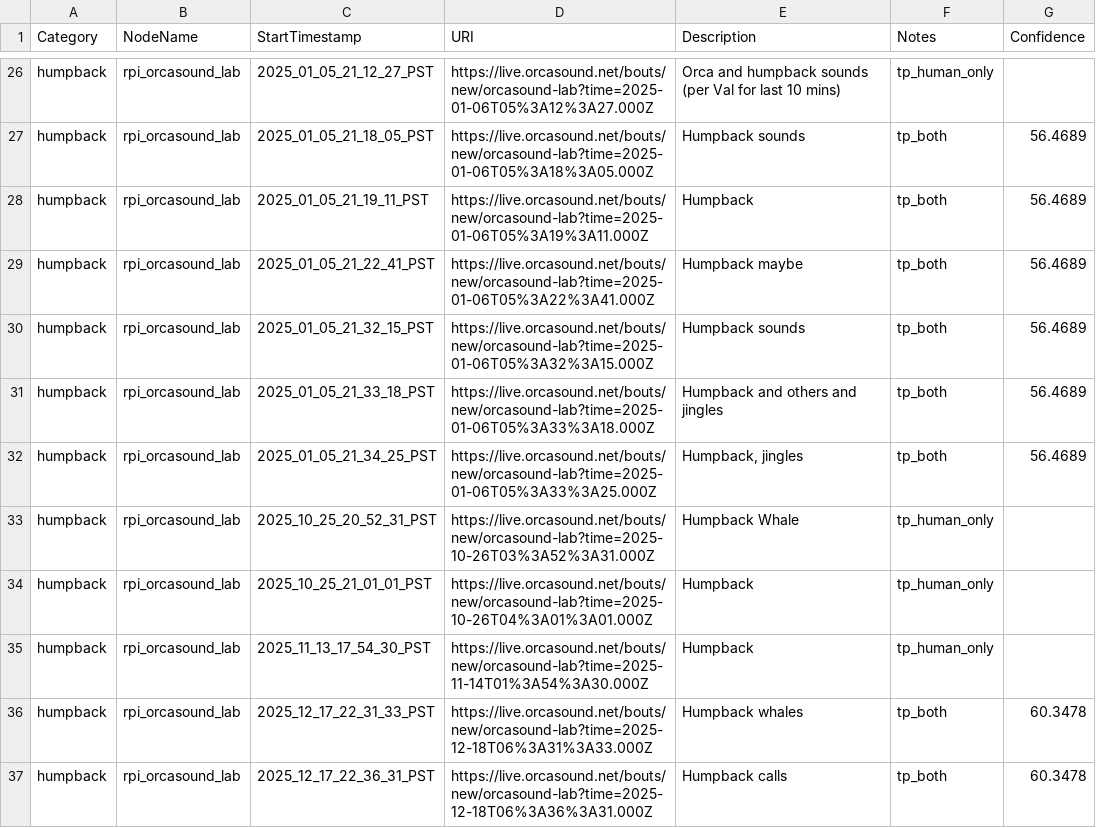
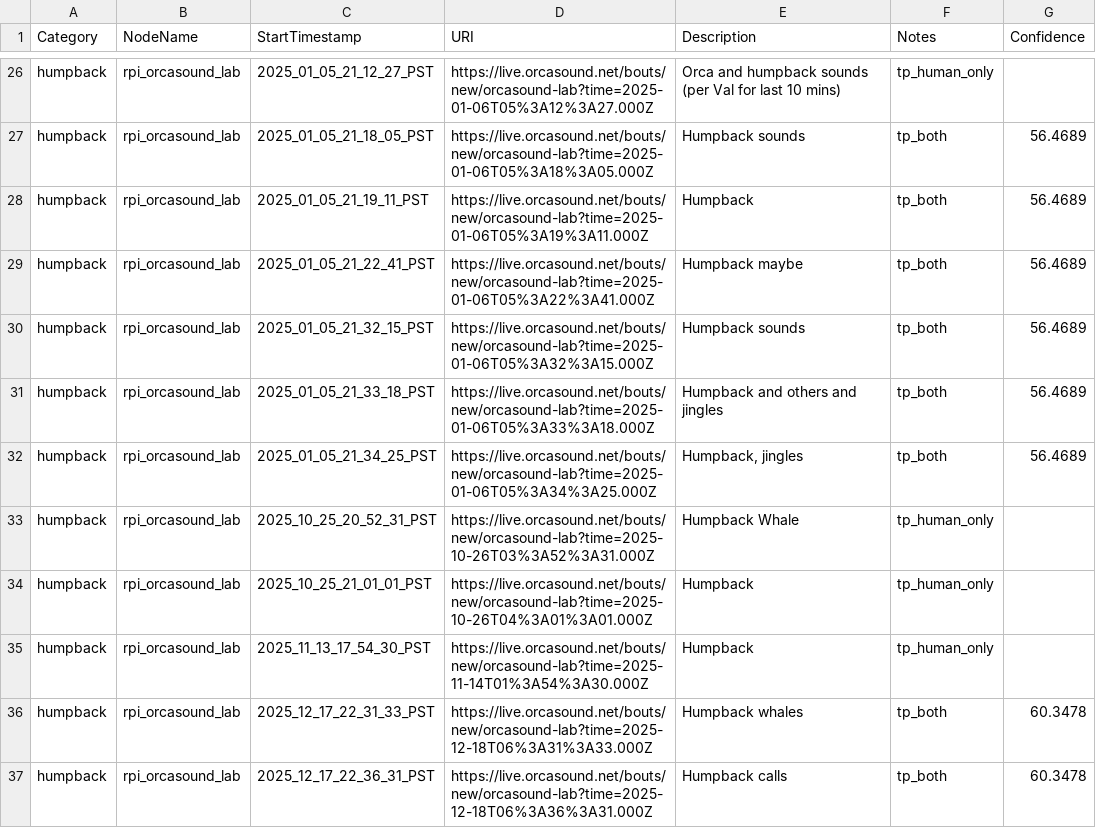
Before and after one commit to orcasound/pods-ai, a CSV file: output/csv/testing_60s_samples.csv, drawn as a sheet; only a part is shown, gaps mark what is left out.

```diff
--- a/output/csv/testing_60s_samples.csv
+++ b/output/csv/testing_60s_samples.csv
@@ -31,3 +31,3 @@ humpback,rpi_orcasound_lab,2025_01_05_21_32_15_PST,https://live.orcasound.net/bo
 humpback,rpi_orcasound_lab,2025_01_05_21_33_18_PST,https://live.orcasound.net/bouts/new/orcasound-lab?time=2025-01-06T05%3A33%3A18.000Z,Humpback and others and jingles,tp_both,56.4689
-humpback,rpi_orcasound_lab,2025_01_05_21_34_25_PST,https://live.orcasound.net/bouts/new/orcasound-lab?time=2025-01-06T05%3A33%3A25.000Z,"Humpback, jingles",tp_both,56.4689
+humpback,rpi_orcasound_lab,2025_01_05_21_34_25_PST,https://live.orcasound.net/bouts/new/orcasound-lab?time=2025-01-06T05%3A34%3A25.000Z,"Humpback, jingles",tp_both,56.4689
 humpback,rpi_orcasound_lab,2025_10_25_20_52_31_PST,https://live.orcasound.net/bouts/new/orcasound-lab?time=2025-10-26T03%3A52%3A31.000Z,Humpback Whale,tp_human_only,
```
Also changed, not shown: 1 other file.
